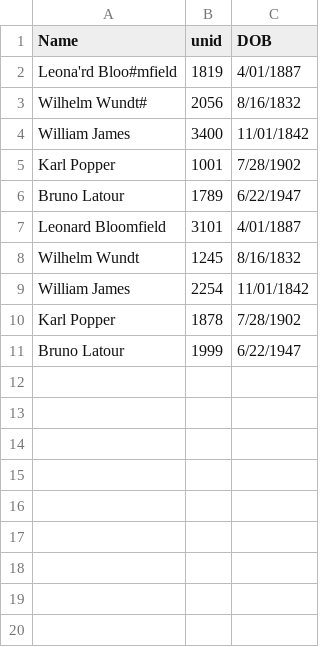
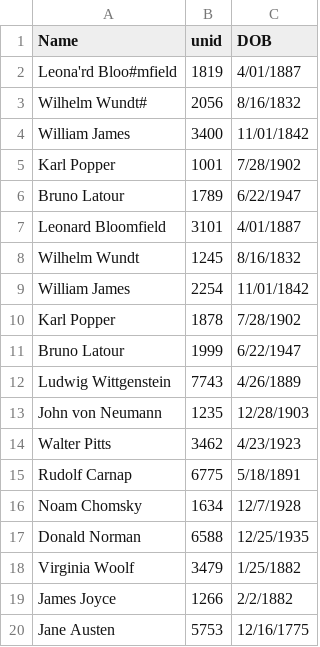
Before and after one commit to LeosonH/hash-training, a CSV file: Examples/Example_Dataset_1.csv, drawn as a sheet.

Commit message:
Example csvs

```diff
--- a/Examples/Example_Dataset_1.csv
+++ b/Examples/Example_Dataset_1.csv
@@ -11 +11,10 @@ Karl Popper,1878,7/28/1902
 Bruno Latour,1999,6/22/1947
+Ludwig Wittgenstein,7743,4/26/1889
+John von Neumann,1235,12/28/1903
+Walter Pitts,3462,4/23/1923
+Rudolf Carnap,6775,5/18/1891
+Noam Chomsky,1634,12/7/1928
+Donald Norman,6588,12/25/1935
+Virginia Woolf,3479,1/25/1882
+James Joyce,1266,2/2/1882
+Jane Austen,5753,12/16/1775
```
Also changed, not shown: 1 other file.
